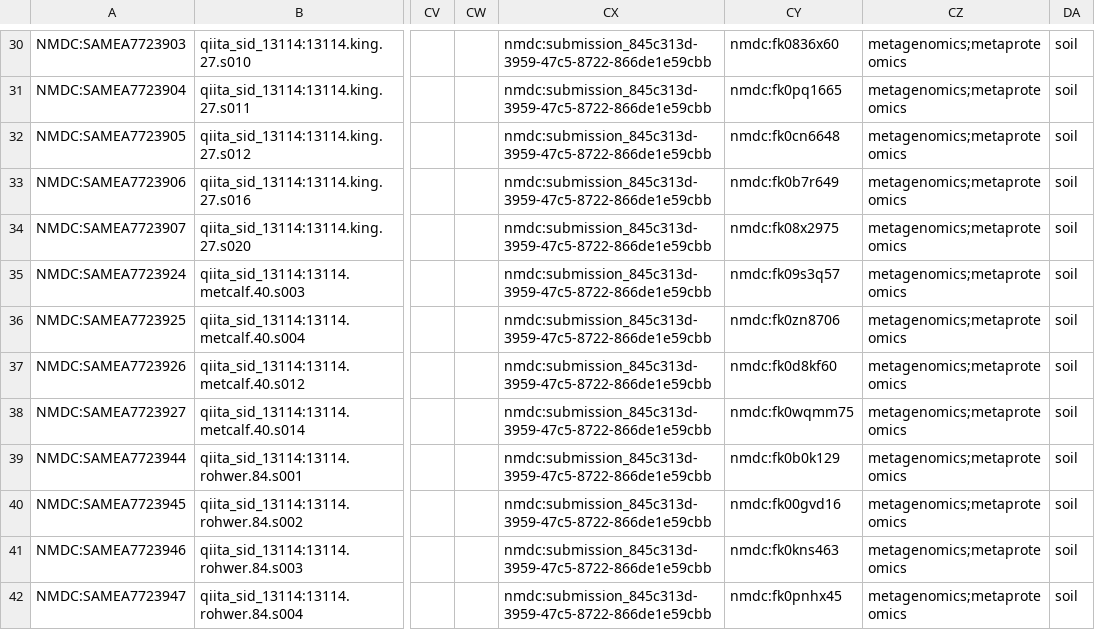
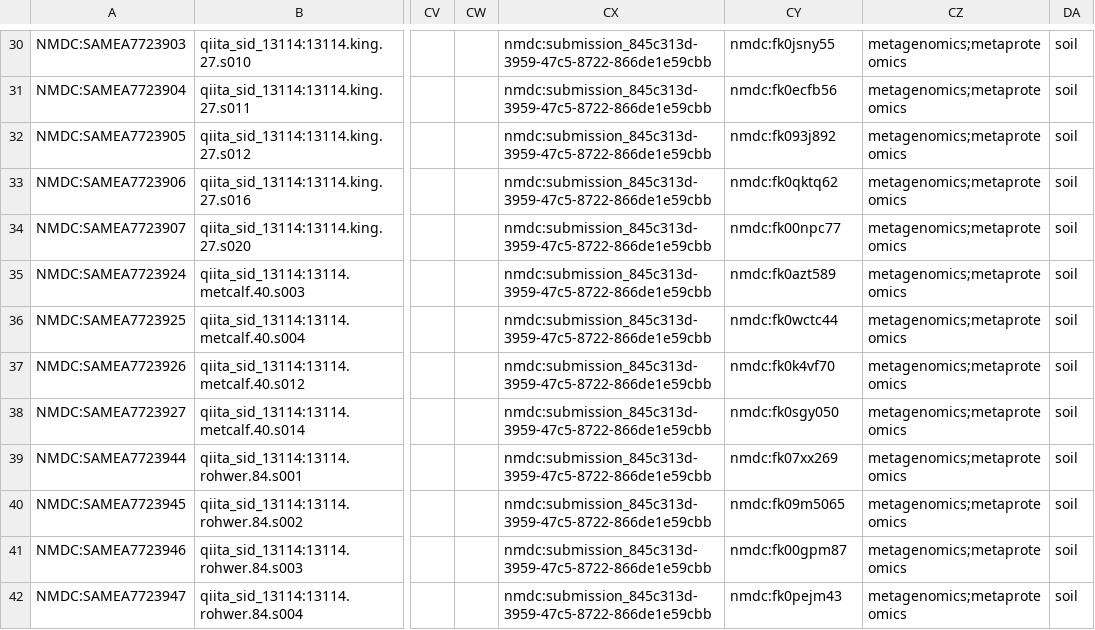
Before and after one commit to microbiomedata/sample-annotator, a TSV file: assets/out/biosample_metadata.tsv, drawn as a sheet; only a part is shown, gaps mark what is left out; the diff covers the shown part only; the diff names each change by its address in the sheet, - before the commit and + after, or states it on an @@ line.

```diff
--- a/assets/out/biosample_metadata.tsv
+++ b/assets/out/biosample_metadata.tsv
-CY30: nmdc:fk0836x60
+CY30: nmdc:fk0jsny55
-CY31: nmdc:fk0pq1665
+CY31: nmdc:fk0ecfb56
-CY32: nmdc:fk0cn6648
+CY32: nmdc:fk093j892
-CY33: nmdc:fk0b7r649
+CY33: nmdc:fk0qktq62
-CY34: nmdc:fk08x2975
+CY34: nmdc:fk00npc77
-CY35: nmdc:fk09s3q57
+CY35: nmdc:fk0azt589
-CY36: nmdc:fk0zn8706
+CY36: nmdc:fk0wctc44
-CY37: nmdc:fk0d8kf60
+CY37: nmdc:fk0k4vf70
-CY38: nmdc:fk0wqmm75
+CY38: nmdc:fk0sgy050
-CY39: nmdc:fk0b0k129
+CY39: nmdc:fk07xx269
-CY40: nmdc:fk00gvd16
+CY40: nmdc:fk09m5065
-CY41: nmdc:fk0kns463
+CY41: nmdc:fk00gpm87
-CY42: nmdc:fk0pnhx45
+CY42: nmdc:fk0pejm43
```
Also changed, not shown: 41 edited cells elsewhere in this file, assets/out/submissions_as_studies.tsv, 2 other files.
